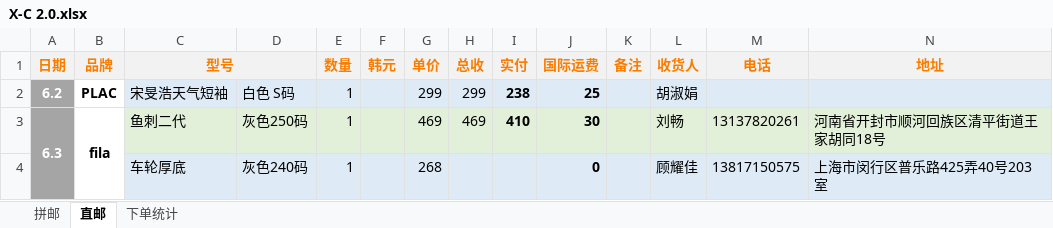
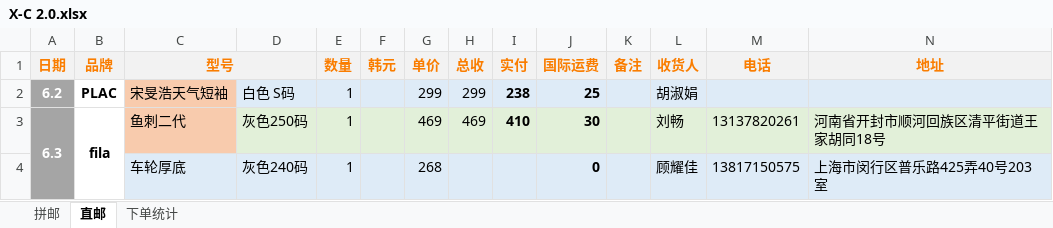
Before and after one commit to yukimi1212/404, an Excel workbook: X-C 2.0.xlsx, sheet 直邮, drawn as a sheet; values as stored, in another font and other column widths than the file's, no borders; the diff names each change by its address in the sheet, - before the commit and + after, or states it on an @@ line.

```diff
--- a/X-C 2.0.xlsx (sheet 直邮)
+++ b/X-C 2.0.xlsx (sheet 直邮)
-C2 fill: #DEEBF7
+C2 fill: #F8CBAD
-C3 fill: #E2F0D9
+C3 fill: #F8CBAD
```
Also changed, not shown: sheet 拼邮, sheet 下单统计, formulas that keep their value, 进度整理.xlsx.
